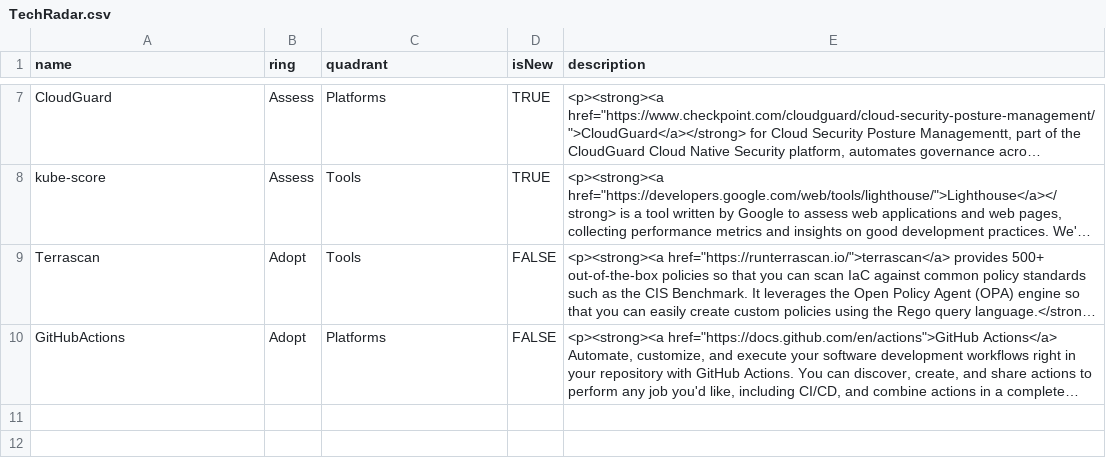
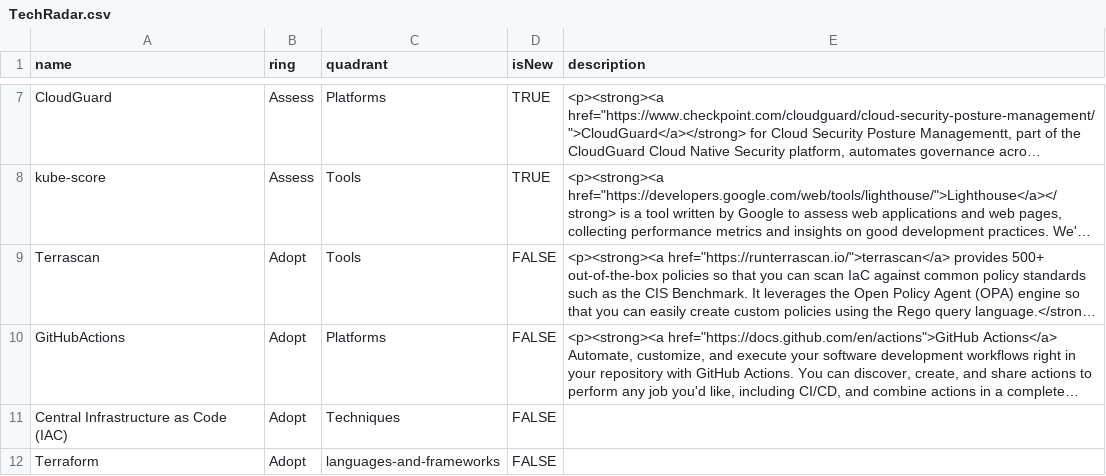
Before and after one commit to ldouchy-bl/tech-radar, a CSV file: TechRadar.csv, drawn as a sheet; only a part is shown, gaps mark what is left out; long unchanged cells end in …; the diff names each change by its address in the sheet, - before the commit and + after, or states it on an @@ line.

Commit message:
Updated CSV

```diff
--- a/TechRadar.csv
+++ b/TechRadar.csv
+row 11: Central Infrastructure as Code (IAC) | Adopt | Techniques | FALSE
+row 12: Terraform | Adopt | languages-and-frameworks | FALSE
```
